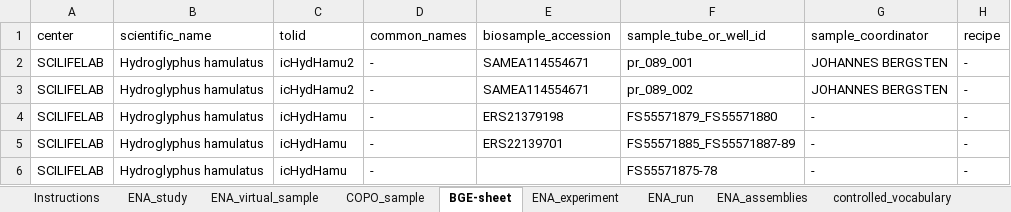
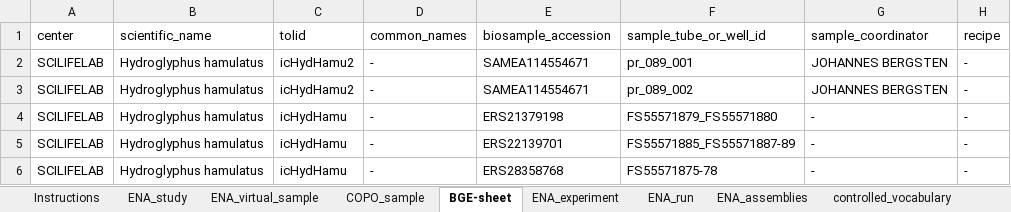
Before and after one commit to NBISweden/data-submission-documentation, an Excel workbook: ENA/BGE-Hydroglyphus-hamulatus/data/BGE-Hydroglyphus-hamulatus-metadata.xlsx, sheet BGE-sheet, drawn as a sheet; only a part is shown; values as stored, in another font and other column widths than the file's, no borders; charts and pictures not drawn; the diff names each change by its address in the sheet, - before the commit and + after, or states it on an @@ line.

Commit message:
Submit H hamulatus HiC

```diff
--- a/ENA/BGE-Hydroglyphus-hamulatus/data/BGE-Hydroglyphus-hamulatus-metadata.xlsx (sheet BGE-sheet)
+++ b/ENA/BGE-Hydroglyphus-hamulatus/data/BGE-Hydroglyphus-hamulatus-metadata.xlsx (sheet BGE-sheet)
-E6 (biosample_accession): (empty)
+E6 (biosample_accession): ERS28358768
```
Also changed, not shown: 6 other files.
